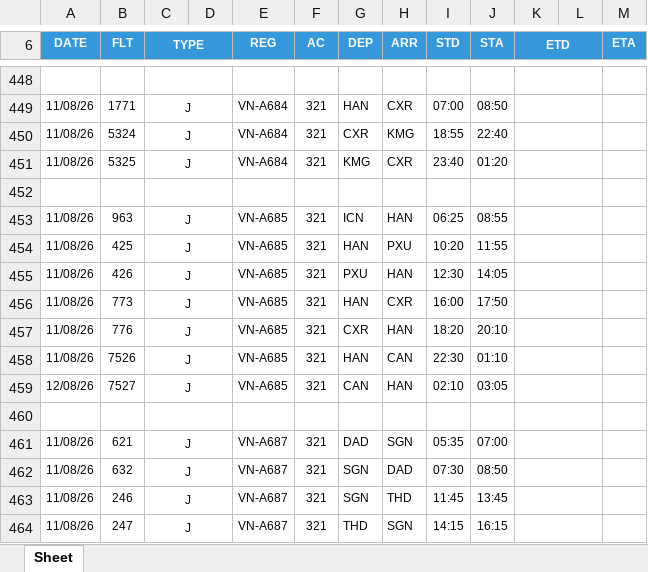
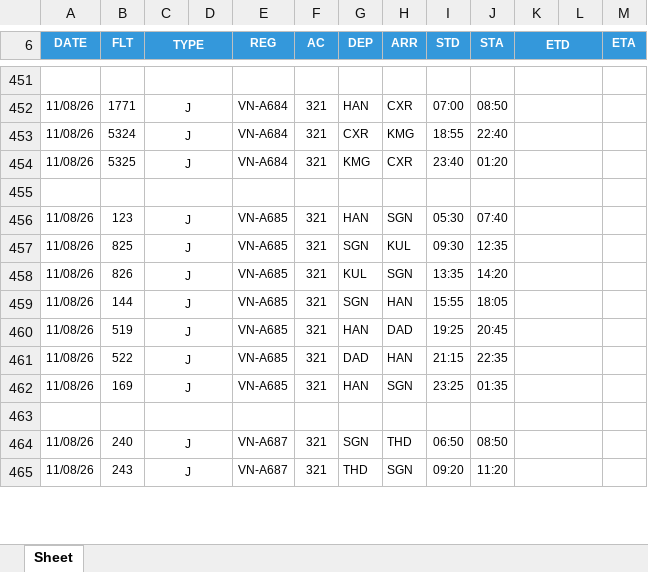
Before and after one commit to tlgsvj/lc, an Excel workbook: Data/FlightPlan/FPL_11AUG26.xlsx, sheet Sheet, drawn as a sheet; only a part is shown, gaps mark what is left out; values as stored, in another font and other column widths than the file's, no borders; charts and pictures not drawn; removed rows and columns are numbered as before the commit, all else as after; the diff covers the shown part only; the diff names each change by its address in the sheet, - before the commit and + after, or states it on an @@ line.

```diff
--- a/Data/FlightPlan/FPL_11AUG26.xlsx (sheet Sheet)
+++ b/Data/FlightPlan/FPL_11AUG26.xlsx (sheet Sheet)
-row 453: 11/08/26 | 963 | J |  | VN-A685 | 321 | ICN | HAN | 06:25 | 08:55
-B456 (FLT): 425
+B456 (FLT): 123
-H456 (ARR): PXU
+H456 (ARR): SGN
-I456 (STD): 10:20
+I456 (STD): 05:30
-J456 (STA): 11:55
+J456 (STA): 07:40
+row 457: 11/08/26 | 825 | J |  | VN-A685 | 321 | SGN | KUL | 09:30 | 12:35
+row 458: 11/08/26 | 826 | J |  | VN-A685 | 321 | KUL | SGN | 13:35 | 14:20
-B459 (FLT): 426
+B459 (FLT): 144
-G459 (DEP): PXU
+G459 (DEP): SGN
-I459 (STD): 12:30
+I459 (STD): 15:55
-J459 (STA): 14:05
+J459 (STA): 18:05
-B460 (FLT): 773
+B460 (FLT): 519
-H460 (ARR): CXR
+H460 (ARR): DAD
-I460 (STD): 16:00
+I460 (STD): 19:25
-J460 (STA): 17:50
+J460 (STA): 20:45
-B461 (FLT): 776
+B461 (FLT): 522
-G461 (DEP): CXR
+G461 (DEP): DAD
-I461 (STD): 18:20
+I461 (STD): 21:15
-J461 (STA): 20:10
+J461 (STA): 22:35
-B462 (FLT): 7526
+B462 (FLT): 169
-H462 (ARR): CAN
+H462 (ARR): SGN
-I462 (STD): 22:30
+I462 (STD): 23:25
-J462 (STA): 01:10
+J462 (STA): 01:35
-row 459: 12/08/26 | 7527 | J |  | VN-A685 | 321 | CAN | HAN | 02:10 | 03:05
-row 461: 11/08/26 | 621 | J |  | VN-A687 | 321 | DAD | SGN | 05:35 | 07:00
-B464 (FLT): 632
+B464 (FLT): 240
-H464 (ARR): DAD
+H464 (ARR): THD
-I464 (STD): 07:30
+I464 (STD): 06:50
-row 463: 11/08/26 | 246 | J |  | VN-A687 | 321 | SGN | THD | 11:45 | 13:45
-B465 (FLT): 247
+B465 (FLT): 243
-I465 (STD): 14:15
+I465 (STD): 09:20
-J465 (STA): 16:15
+J465 (STA): 11:20
```
Also changed, not shown: 51 added rows, 47 removed rows and 544 edited cells elsewhere in this sheet.
